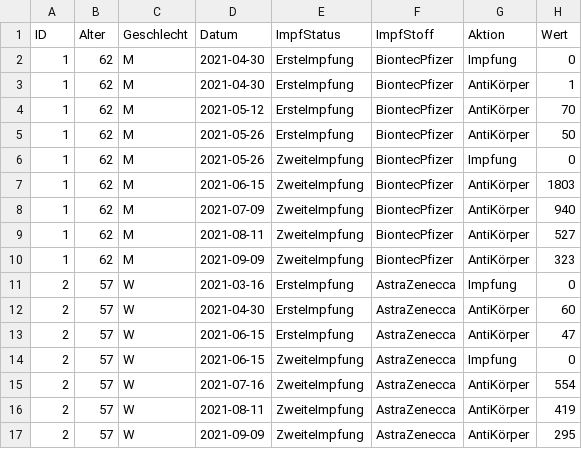
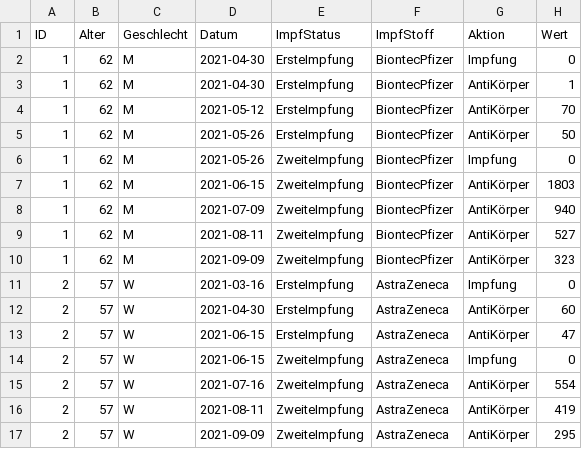
Before and after one commit to at062084/COVID-19-WeatherMap, a CSV file: cwm-rshiny/AntiBody/AntiBody.csv, drawn as a sheet.

```diff
--- a/cwm-rshiny/AntiBody/AntiBody.csv
+++ b/cwm-rshiny/AntiBody/AntiBody.csv
@@ -10,8 +10,8 @@ ID,Alter,Geschlecht,Datum,ImpfStatus,ImpfStoff,Aktion,Wert
 1,62,M,2021-09-09,ZweiteImpfung,BiontecPfizer,AntiKörper,323
-2,57,W,2021-03-16,ErsteImpfung,AstraZenecca,Impfung,0
-2,57,W,2021-04-30,ErsteImpfung,AstraZenecca,AntiKörper,60
-2,57,W,2021-06-15,ErsteImpfung,AstraZenecca,AntiKörper,47
-2,57,W,2021-06-15,ZweiteImpfung,AstraZenecca,Impfung,0
-2,57,W,2021-07-16,ZweiteImpfung,AstraZenecca,AntiKörper,554
-2,57,W,2021-08-11,ZweiteImpfung,AstraZenecca,AntiKörper,419
-2,57,W,2021-09-09,ZweiteImpfung,AstraZenecca,AntiKörper,295
+2,57,W,2021-03-16,ErsteImpfung,AstraZeneca,Impfung,0
+2,57,W,2021-04-30,ErsteImpfung,AstraZeneca,AntiKörper,60
+2,57,W,2021-06-15,ErsteImpfung,AstraZeneca,AntiKörper,47
+2,57,W,2021-06-15,ZweiteImpfung,AstraZeneca,Impfung,0
+2,57,W,2021-07-16,ZweiteImpfung,AstraZeneca,AntiKörper,554
+2,57,W,2021-08-11,ZweiteImpfung,AstraZeneca,AntiKörper,419
+2,57,W,2021-09-09,ZweiteImpfung,AstraZeneca,AntiKörper,295
```
Also changed, not shown: 2 other files.
